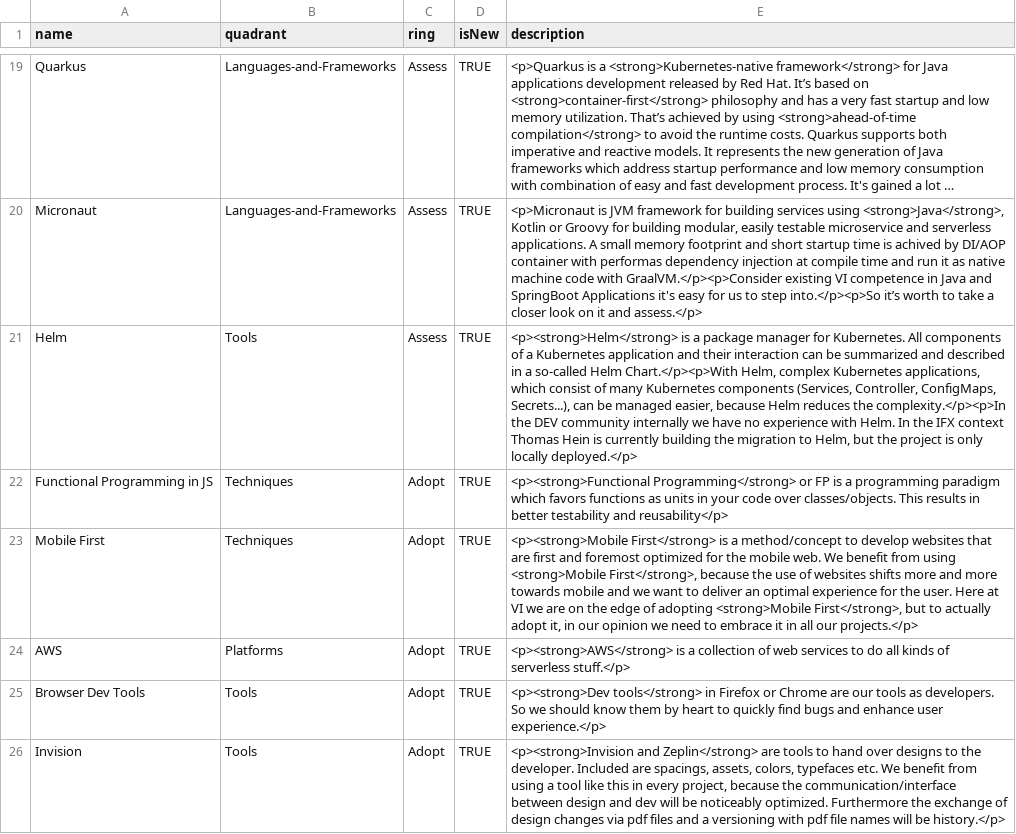
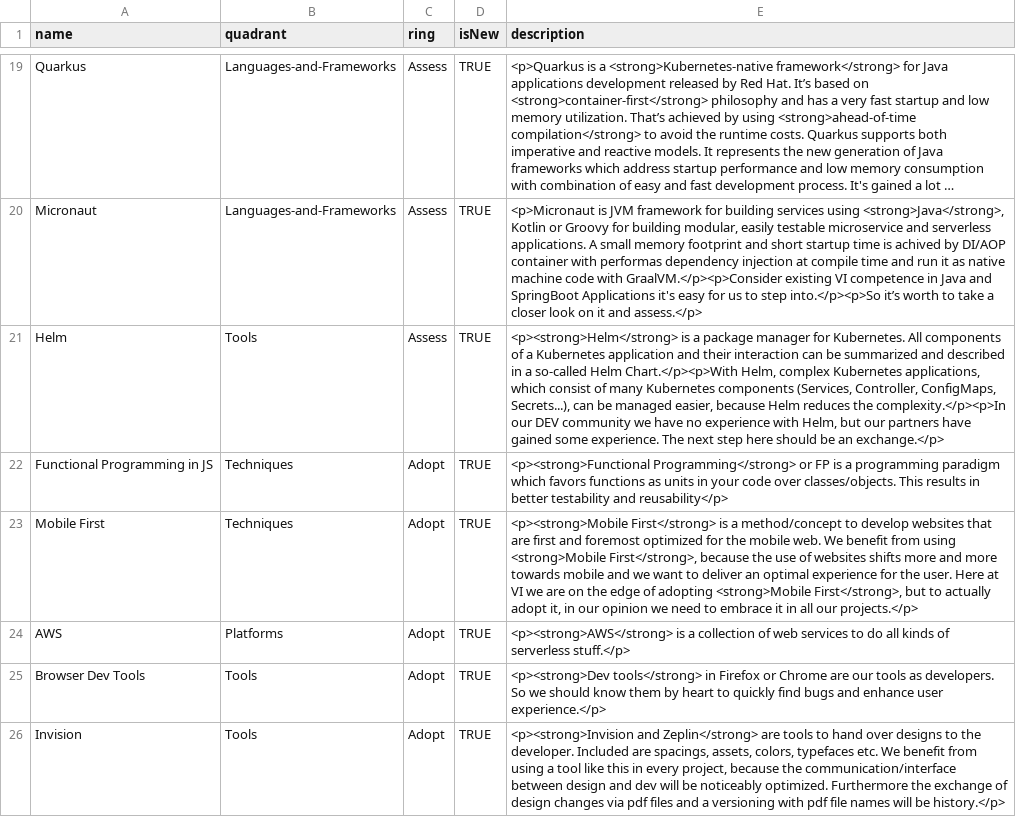
Before and after one commit to virtualidentityag/techradar, a CSV file: VI Technology Radar 2020-01.csv, drawn as a sheet; only a part is shown, gaps mark what is left out; long unchanged cells end in …; the diff names each change by its address in the sheet, - before the commit and + after, or states it on an @@ line.

Commit message:
change description for "Helm" (#25)

```diff
--- a/VI Technology Radar 2020-01.csv
+++ b/VI Technology Radar 2020-01.csv
-E21 (description): …the complexity.</p><p>In the DEV community internally we have no experience with Helm. In the IFX context Thomas Hein is currently building the migration to Helm, but the project is only locally deployed.</p>
+E21 (description): …the complexity.</p><p>In our DEV community we have no experience with Helm, but our partners have gained some experience. The next step here should be an exchange.</p>
```
